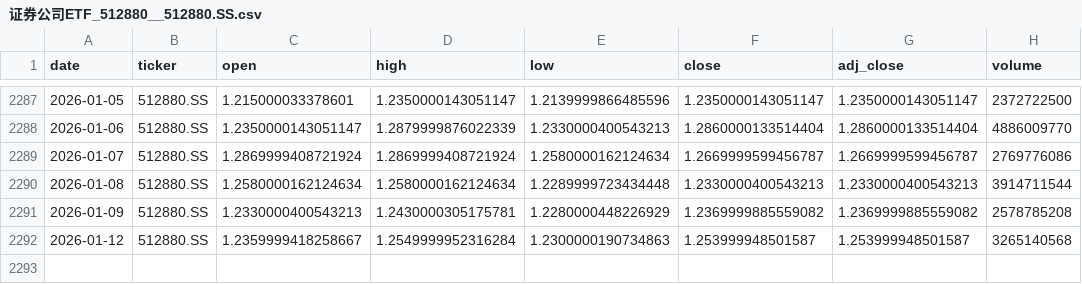
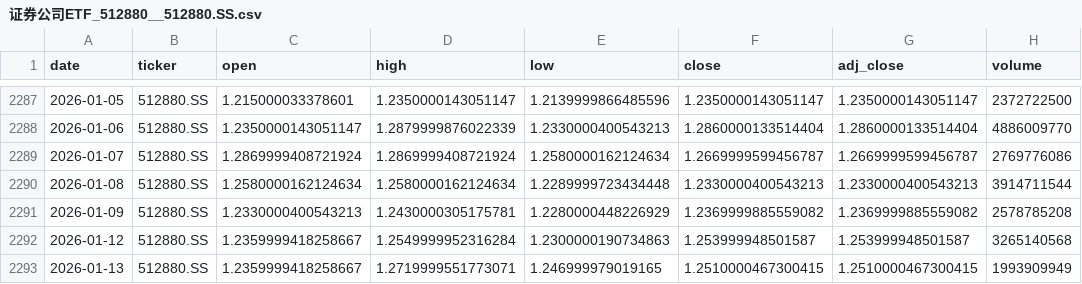
Before and after one commit to zid036116-ship-it/-, a CSV file: docs/market_data/证券公司ETF_512880__512880.SS.csv, drawn as a sheet; only a part is shown, gaps mark what is left out.

Commit message:
auto: update market_data 2026-01-13T07:38:20Z

```diff
--- a/docs/market_data/证券公司ETF_512880__512880.SS.csv
+++ b/docs/market_data/证券公司ETF_512880__512880.SS.csv
@@ -2292 +2292,2 @@
 2026-01-12,512880.SS,1.2359999418258667,1.2549999952316284,1.2300000190734863,1.253999948501587,1.253999948501587,3265140568
+2026-01-13,512880.SS,1.2359999418258667,1.2719999551773071,1.246999979019165,1.2510000467300415,1.2510000467300415,1993909949
```
Also changed, not shown: docs/market_data/Brent原油__BZ_F.csv, market_data/SSE Composite 上证指数__000001.SS.csv, 12 other files.
